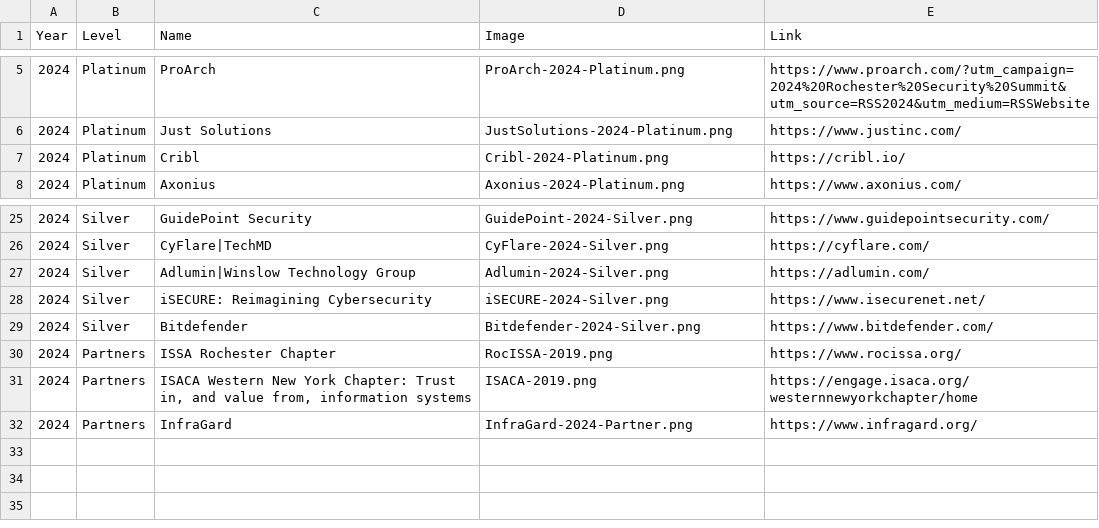
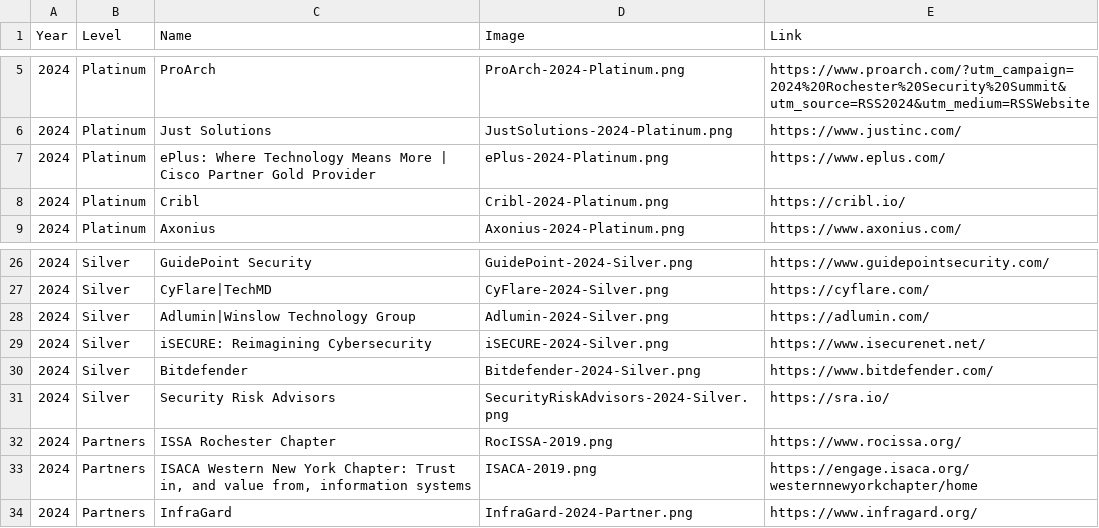
Before and after one commit to rocissa/rss-website, a CSV file: _data/sponsors/2024.csv, drawn as a sheet; only a part is shown, gaps mark what is left out; the diff names each change by its address in the sheet, - before the commit and + after, or states it on an @@ line.

Commit message:
Logos: ePlus, Security Risk Advisors

```diff
--- a/_data/sponsors/2024.csv
+++ b/_data/sponsors/2024.csv
+row 7: 2024 | Platinum | ePlus: Where Technology Means More | Cisco Partner Gold Provider | ePlus-2024-Platinum.png | https://www.eplus.com/
+row 31: 2024 | Silver | Security Risk Advisors | SecurityRiskAdvisors-2024-Silver.png | https://sra.io/
```
Also changed, not shown: 2 other files.
